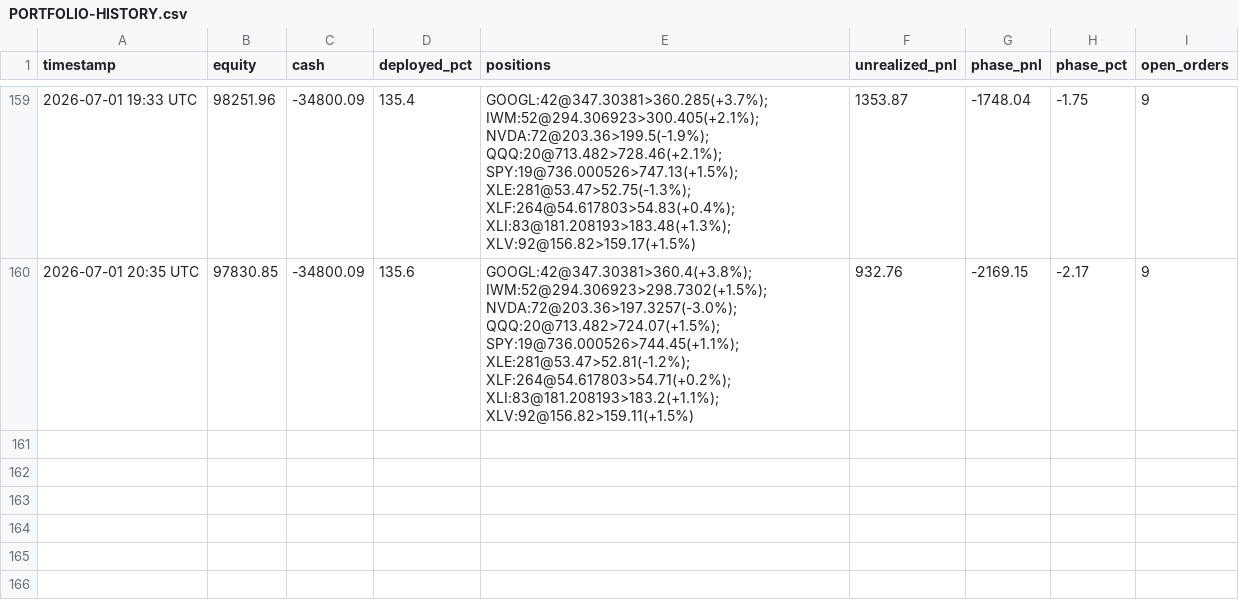
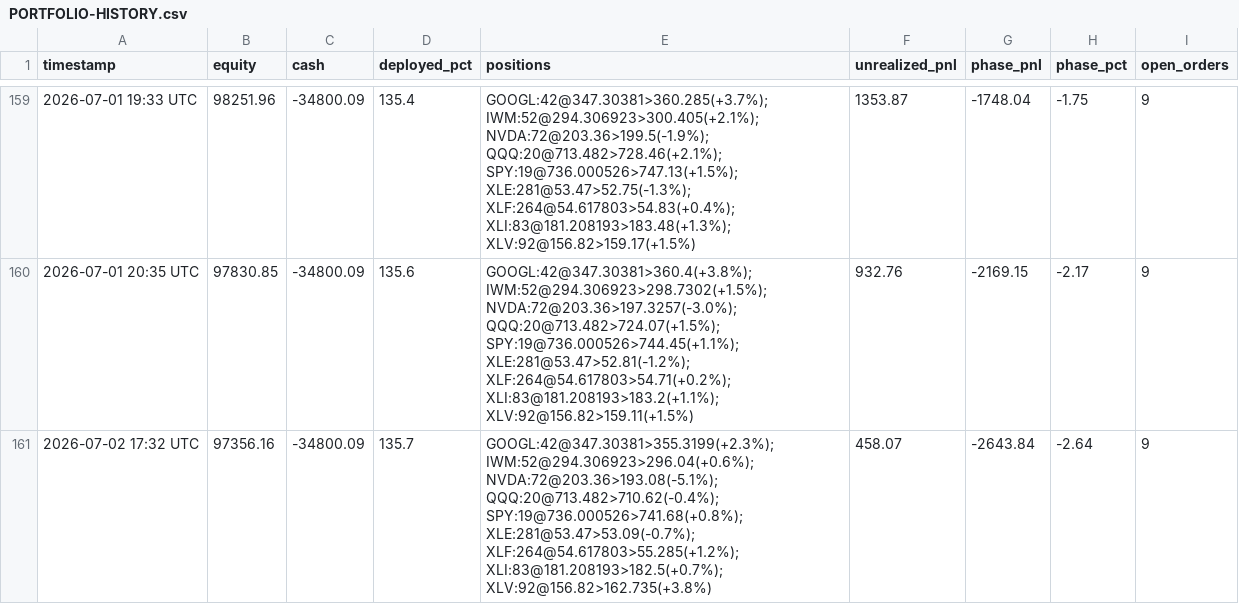
Before and after one commit to souhail123456/trading-bot, a CSV file: memory/PORTFOLIO-HISTORY.csv, drawn as a sheet; only a part is shown, gaps mark what is left out; the diff names each change by its address in the sheet, - before the commit and + after, or states it on an @@ line.

```diff
--- a/memory/PORTFOLIO-HISTORY.csv
+++ b/memory/PORTFOLIO-HISTORY.csv
+row 161: 2026-07-02 17:32 UTC | 97356.16 | -34800.09 | 135.7 | GOOGL:42@347.30381>355.3199(+2.3%); IWM:52@294.306923>296.04(+0.6%); NVDA:72@203.36>193.08(-5.1%); QQQ:20@713.482>710.62(-0.4%); SPY:19@736.000526>741.68(+0.8%); XLE:281@53.47>53.09(-0.7%); XLF:264@54.617803>55.285(+1.2%); XLI:83@181.208193>182.5(+0.7%); XLV:92@156.82>162.735(+3.8%) | 458.07 | -2643.84 | -2.64 | 9
```
Also changed, not shown: 2 other files.
